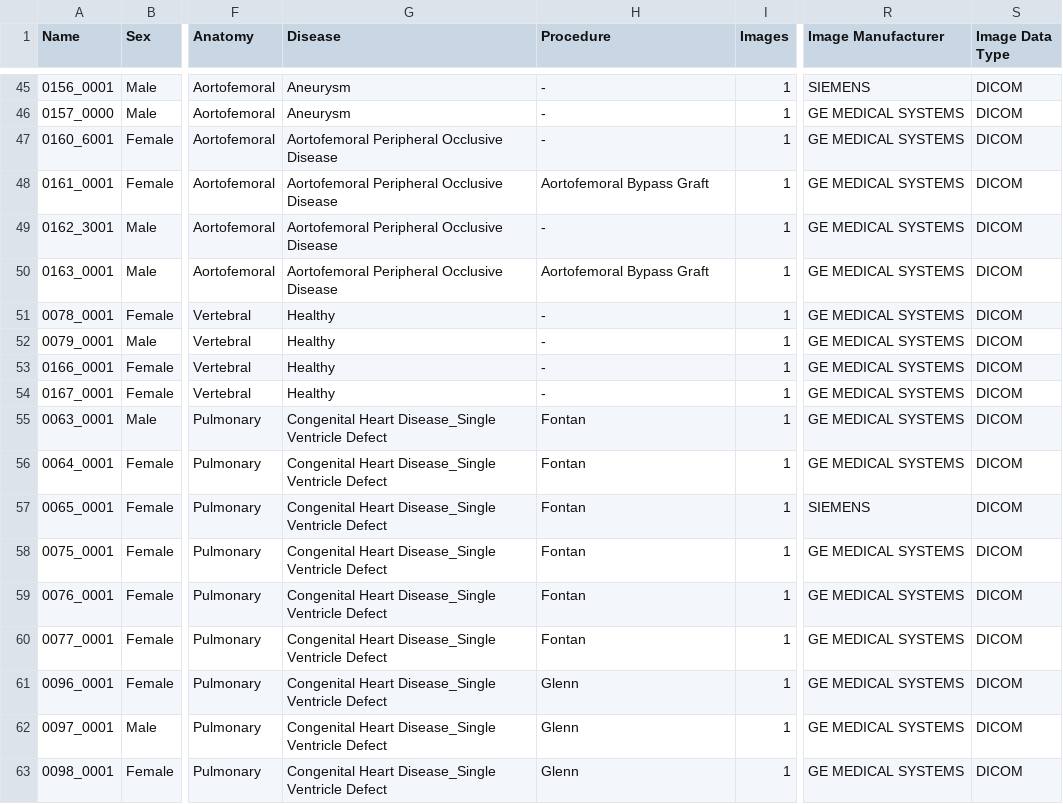
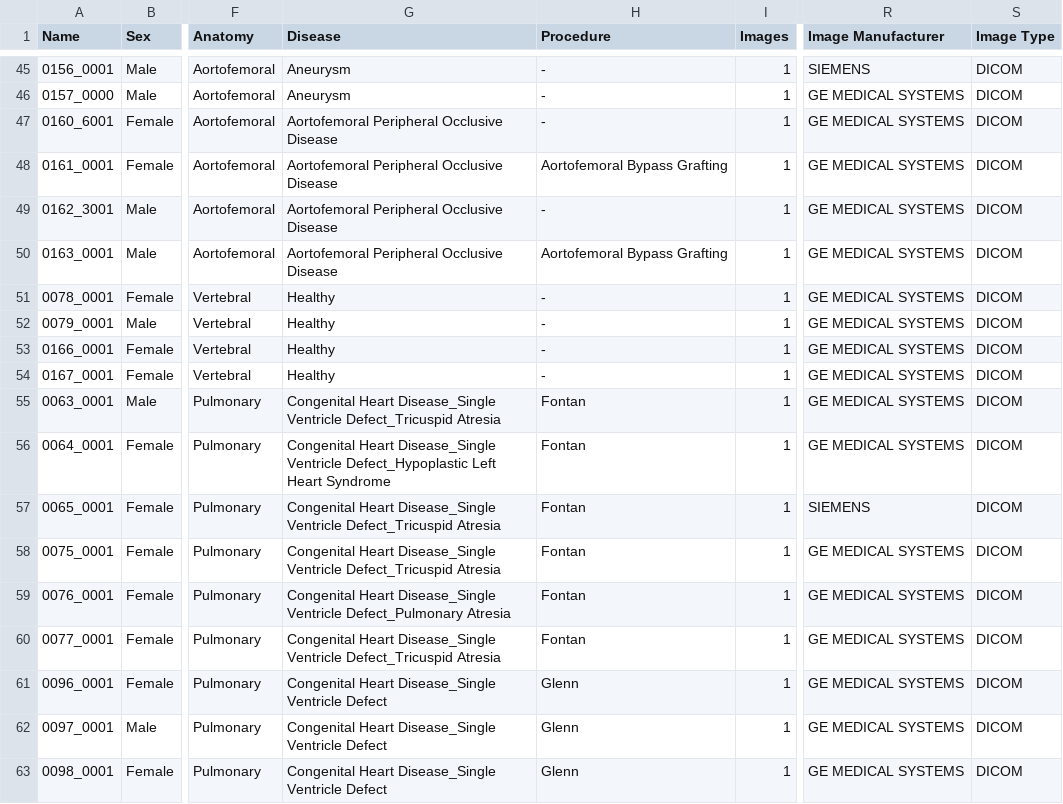
Before and after one commit to SimVascular/vascularmodel, a CSV file: dataset/dataset.csv, drawn as a sheet; only a part is shown, gaps mark what is left out; the diff covers the shown part only; the diff names each change by its address in the sheet, - before the commit and + after, or states it on an @@ line.

```diff
--- a/dataset/dataset.csv
+++ b/dataset/dataset.csv
-S1: Image Data Type
+S1: Image Type
-H48 (Procedure): Aortofemoral Bypass Graft
+H48 (Procedure): Aortofemoral Bypass Grafting
-H50 (Procedure): Aortofemoral Bypass Graft
+H50 (Procedure): Aortofemoral Bypass Grafting
-G55 (Disease): …Disease_Single Ventricle Defect
+G55 (Disease): …Disease_Single Ventricle Defect_Tricuspid Atresia
-G56 (Disease): …Disease_Single Ventricle Defect
+G56 (Disease): …Disease_Single Ventricle Defect_Hypoplastic Left Heart Syndrome
-G57:G58 (Disease): …Disease_Single Ventricle Defect
+G57:G58 (Disease): …Disease_Single Ventricle Defect_Tricuspid Atresia
-G59 (Disease): …Disease_Single Ventricle Defect
+G59 (Disease): …Disease_Single Ventricle Defect_Pulmonary Atresia
-G60 (Disease): …Disease_Single Ventricle Defect
+G60 (Disease): …Disease_Single Ventricle Defect_Tricuspid Atresia
```
Also changed, not shown: 3 added rows and 13 edited cells elsewhere in this file, 1 other file.
